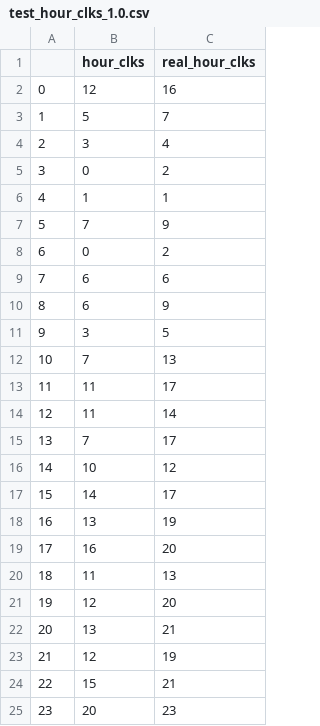
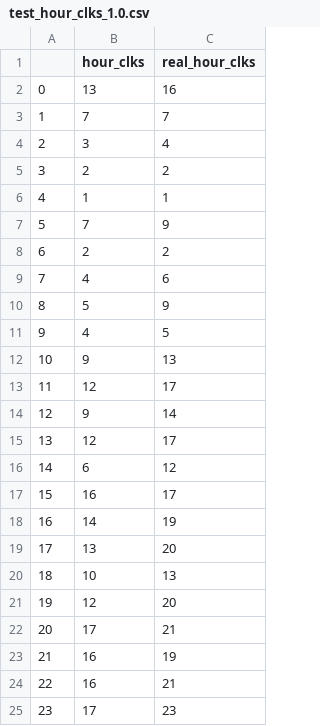
Before and after one commit to JiaXingBinggan/RL_ad, a CSV file: src/RL/PG/result/test_hour_clks_1.0.csv, drawn as a sheet.

```diff
--- a/src/RL/PG/result/test_hour_clks_1.0.csv
+++ b/src/RL/PG/result/test_hour_clks_1.0.csv
@@ -1,25 +1,25 @@
 ,hour_clks,real_hour_clks
-0,12,16
-1,5,7
+0,13,16
+1,7,7
 2,3,4
-3,0,2
+3,2,2
 4,1,1
 5,7,9
-6,0,2
-7,6,6
-8,6,9
-9,3,5
-10,7,13
-11,11,17
-12,11,14
-13,7,17
-14,10,12
-15,14,17
-16,13,19
-17,16,20
-18,11,13
+6,2,2
+7,4,6
+8,5,9
+9,4,5
+10,9,13
+11,12,17
+12,9,14
+13,12,17
+14,6,12
+15,16,17
+16,14,19
+17,13,20
+18,10,13
 19,12,20
-20,13,21
-21,12,19
-22,15,21
-23,20,23
+20,17,21
+21,16,19
+22,16,21
+23,17,23
```
Also changed, not shown: 10 other files.
